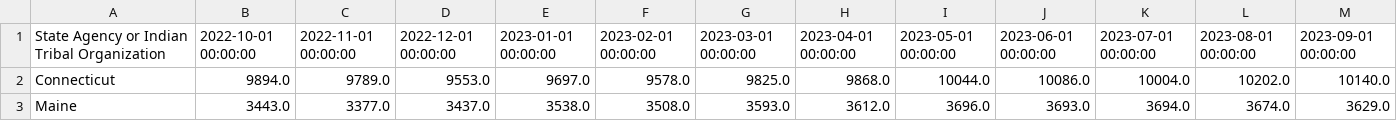
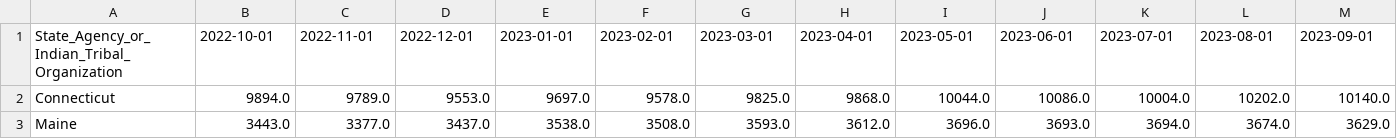
Before and after one commit to chadhollman/hrsa-grants-api, a CSV file: data/output/wic_totals.csv, drawn as a sheet; only a part is shown; removed rows and columns are numbered as before the commit, all else as after; rows hold the shown columns only; the diff names each change by its address in the sheet, - before the commit and + after, or states it on an @@ line.

```diff
--- a/data/output/wic_totals.csv
+++ b/data/output/wic_totals.csv
-row 1: State Agency or Indian Tribal Organization | 2022-10-01 00:00:00 | 2022-11-01 00:00:00 | 2022-12-01 00:00:00 | 2023-01-01 00:00:00 | 2023-02-01 00:00:00 | 2023-03-01 00:00:00 | 2023-04-01 00:00:00 | 2023-05-01 00:00:00 | 2023-06-01 00:00:00 | 2023-07-01 00:00:00 | 2023-08-01 00:00:00 | 2023-09-01 00:00:00
+row 1: State_Agency_or_Indian_Tribal_Organization | 2022-10-01 | 2022-11-01 | 2022-12-01 | 2023-01-01 | 2023-02-01 | 2023-03-01 | 2023-04-01 | 2023-05-01 | 2023-06-01 | 2023-07-01 | 2023-08-01 | 2023-09-01
```
Also changed, not shown: data/output/wic_states.csv.
